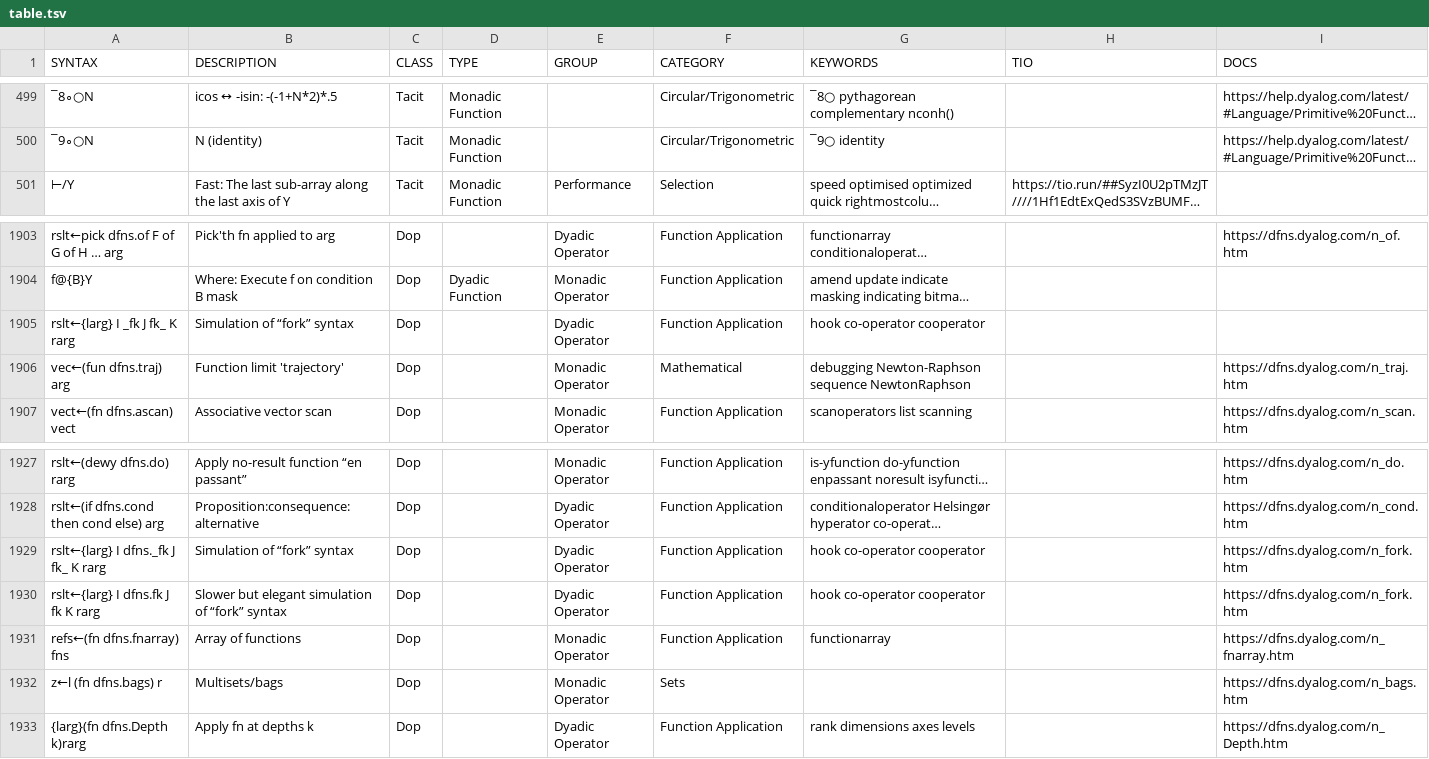
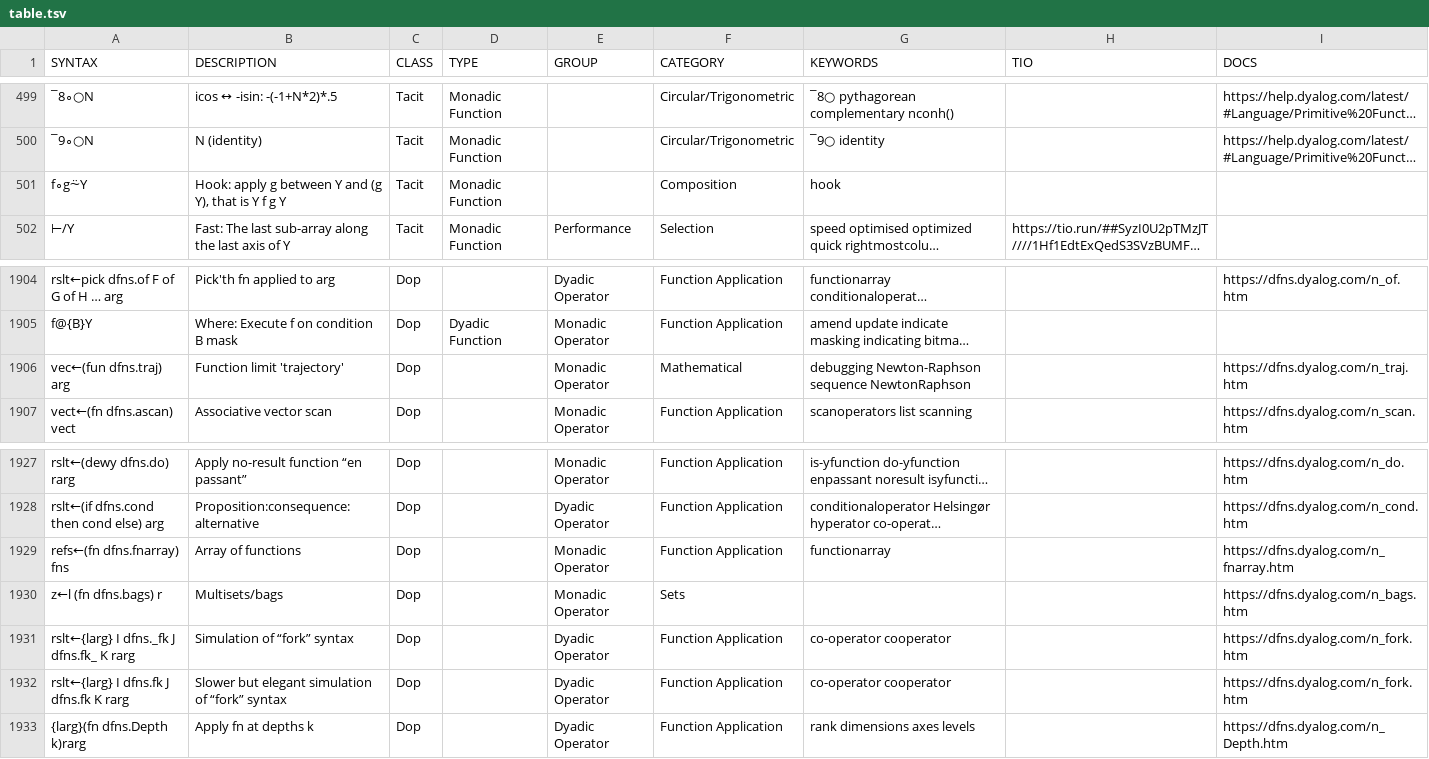
Before and after one commit to abrudz/aplcart, a TSV file: table.tsv, drawn as a sheet; only a part is shown, gaps mark what is left out; long unchanged cells end in …; removed rows and columns are numbered as before the commit, all else as after; the diff names each change by its address in the sheet, - before the commit and + after, or states it on an @@ line.

Commit message:
remove fork dup, add monadic hook

```diff
--- a/table.tsv
+++ b/table.tsv
+row 501: f∘g⍨Y | Hook: apply g between Y and (g Y), that is Y f g Y | Tacit | Monadic Function |  | Composition | hook
-row 1905: rslt←{larg} I _fk J fk_ K rarg | Simulation of “fork” syntax | Dop |  | Dyadic Operator | Function Application | hook co-operator cooperator
-row 1929: rslt←{larg} I dfns._fk J fk_ K rarg | Simulation of “fork” syntax | Dop |  | Dyadic Operator | Function Application | hook co-operator cooperator |  | https://dfns.dyalog.com/n_fork.htm
-row 1930: rslt←{larg} I dfns.fk J fk K rarg | Slower but elegant simulation of “fork” syntax | Dop |  | Dyadic Operator | Function Application | hook co-operator cooperator |  | https://dfns.dyalog.com/n_fork.htm
+row 1931: rslt←{larg} I dfns._fk J dfns.fk_ K rarg | Simulation of “fork” syntax | Dop |  | Dyadic Operator | Function Application | co-operator cooperator |  | https://dfns.dyalog.com/n_fork.htm
+row 1932: rslt←{larg} I dfns.fk J dfns.fk K rarg | Slower but elegant simulation of “fork” syntax | Dop |  | Dyadic Operator | Function Application | co-operator cooperator |  | https://dfns.dyalog.com/n_fork.htm
```
